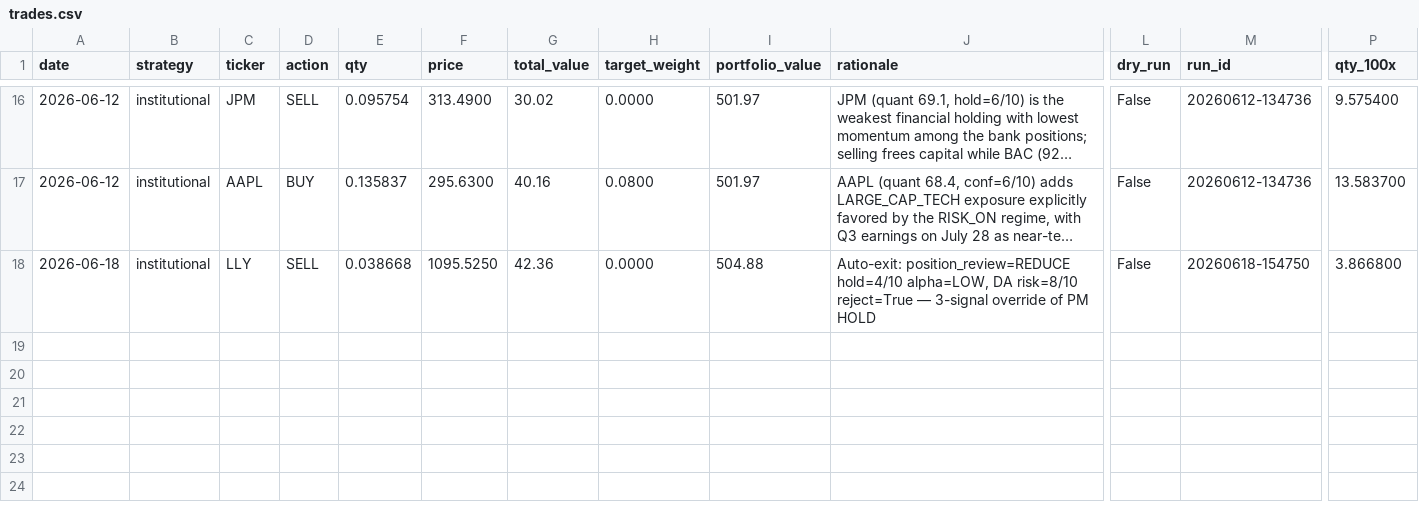
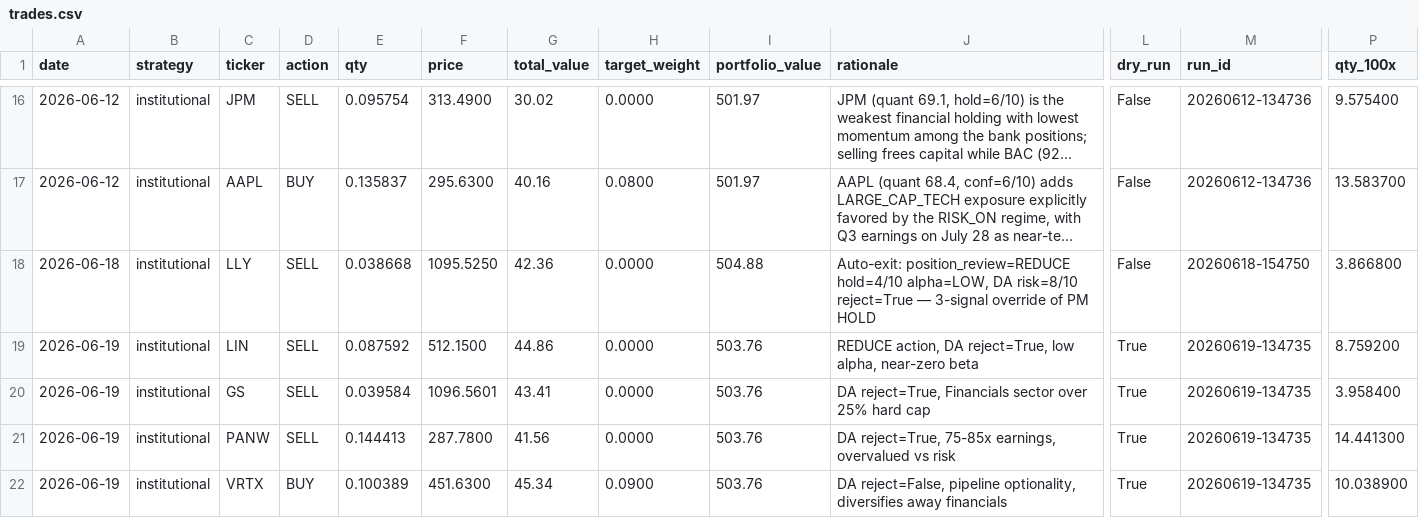
Before and after one commit to parthchoksi7/ai-investor, a CSV file: trades.csv, drawn as a sheet; only a part is shown, gaps mark what is left out; long unchanged cells end in …; rows hold the shown columns only; the diff names each change by its address in the sheet, - before the commit and + after, or states it on an @@ line.

```diff
--- a/trades.csv
+++ b/trades.csv
+row 19: 2026-06-19 | institutional | LIN | SELL | 0.087592 | 512.1500 | 44.86 | 0.0000 | 503.76 | REDUCE action, DA reject=True, low alpha, near-zero beta | True | 20260619-134735 | 8.759200
+row 20: 2026-06-19 | institutional | GS | SELL | 0.039584 | 1096.5601 | 43.41 | 0.0000 | 503.76 | DA reject=True, Financials sector over 25% hard cap | True | 20260619-134735 | 3.958400
+row 21: 2026-06-19 | institutional | PANW | SELL | 0.144413 | 287.7800 | 41.56 | 0.0000 | 503.76 | DA reject=True, 75-85x earnings, overvalued vs risk | True | 20260619-134735 | 14.441300
+row 22: 2026-06-19 | institutional | VRTX | BUY | 0.100389 | 451.6300 | 45.34 | 0.0900 | 503.76 | DA reject=False, pipeline optionality, diversifies away financials | True | 20260619-134735 | 10.038900
```
Also changed, not shown: 5 other files.
